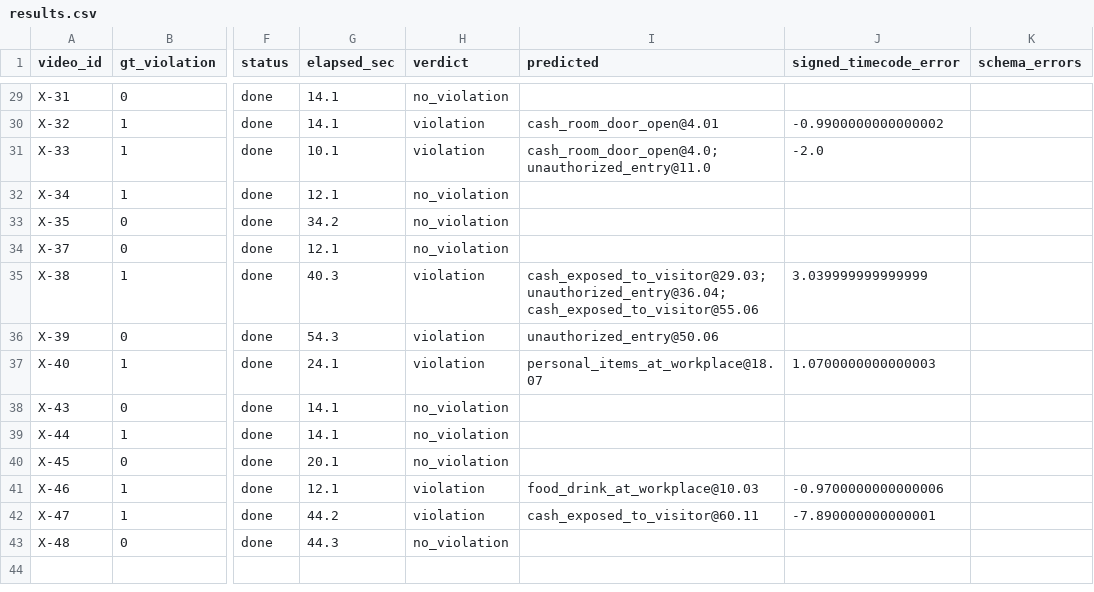
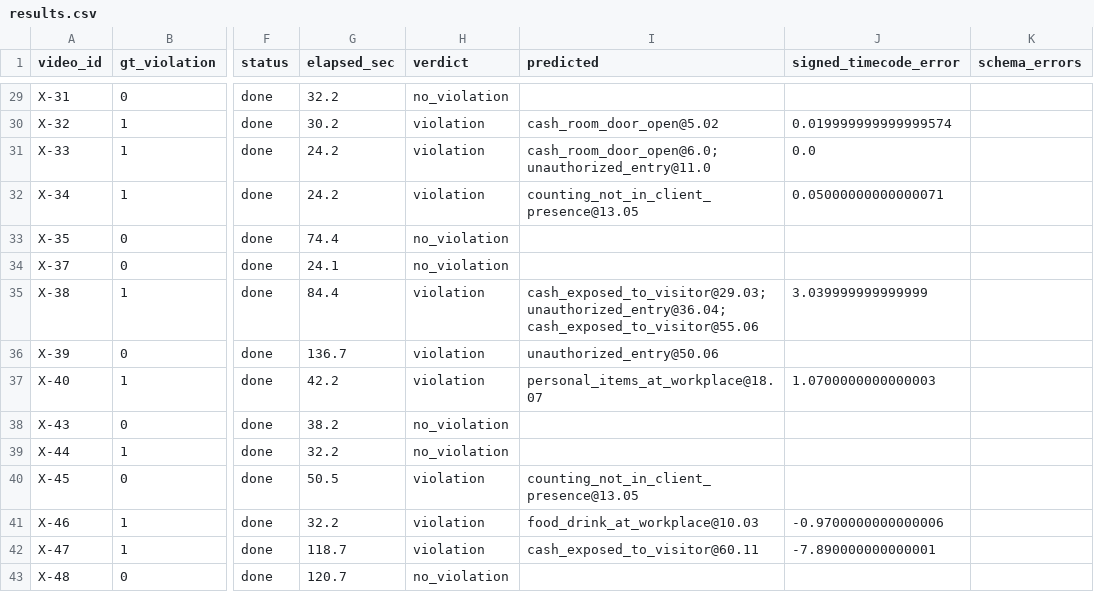
Before and after one commit to qaisar04/cashguard, a CSV file: eval/results.csv, drawn as a sheet; only a part is shown, gaps mark what is left out; the diff covers the shown part only; the diff names each change by its address in the sheet, - before the commit and + after, or states it on an @@ line.

```diff
--- a/eval/results.csv
+++ b/eval/results.csv
-G29 (elapsed_sec): 14.1
+G29 (elapsed_sec): 32.2
-G30 (elapsed_sec): 14.1
+G30 (elapsed_sec): 30.2
-I30 (predicted): cash_room_door_open@4.01
+I30 (predicted): cash_room_door_open@5.02
-J30 (signed_timecode_error): -0.9900000000000002
+J30 (signed_timecode_error): 0.019999999999999574
-G31 (elapsed_sec): 10.1
+G31 (elapsed_sec): 24.2
-I31 (predicted): cash_room_door_open@4.0; unauthorized_entry@11.0
+I31 (predicted): cash_room_door_open@6.0; unauthorized_entry@11.0
-J31 (signed_timecode_error): -2.0
+J31 (signed_timecode_error): 0.0
-G32 (elapsed_sec): 12.1
+G32 (elapsed_sec): 24.2
-H32 (verdict): no_violation
+H32 (verdict): violation
-I32 (predicted): (empty)
+I32 (predicted): counting_not_in_client_presence@13.05
-J32 (signed_timecode_error): (empty)
+J32 (signed_timecode_error): 0.05000000000000071
-G33 (elapsed_sec): 34.2
+G33 (elapsed_sec): 74.4
-G34 (elapsed_sec): 12.1
+G34 (elapsed_sec): 24.1
-G35 (elapsed_sec): 40.3
+G35 (elapsed_sec): 84.4
-G36 (elapsed_sec): 54.3
+G36 (elapsed_sec): 136.7
-G37 (elapsed_sec): 24.1
+G37 (elapsed_sec): 42.2
-G38 (elapsed_sec): 14.1
+G38 (elapsed_sec): 38.2
-G39 (elapsed_sec): 14.1
+G39 (elapsed_sec): 32.2
-G40 (elapsed_sec): 20.1
+G40 (elapsed_sec): 50.5
-H40 (verdict): no_violation
+H40 (verdict): violation
-I40 (predicted): (empty)
+I40 (predicted): counting_not_in_client_presence@13.05
-G41 (elapsed_sec): 12.1
+G41 (elapsed_sec): 32.2
-G42 (elapsed_sec): 44.2
+G42 (elapsed_sec): 118.7
-G43 (elapsed_sec): 44.3
+G43 (elapsed_sec): 120.7
```
Also changed, not shown: 32 edited cells elsewhere in this file, 35 other files.
